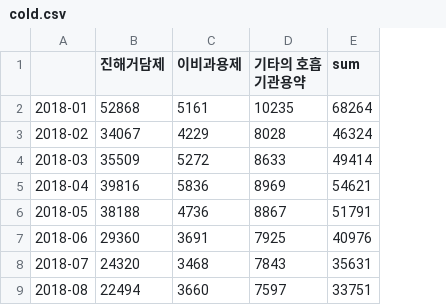
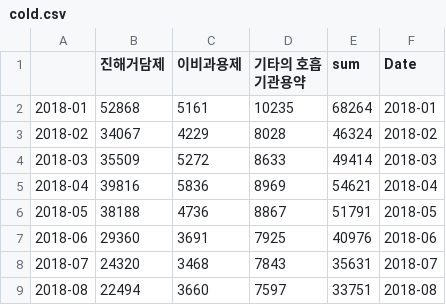
Before and after one commit to pinktop/bigdata_visual, a CSV file: cold.csv, drawn as a sheet; only a part is shown; the diff names each change by its address in the sheet, - before the commit and + after, or states it on an @@ line.

Commit message:
Add files via upload

```diff
--- a/cold.csv
+++ b/cold.csv
+column F (Date), rows 2-9: 2018-01 | 2018-02 | 2018-03 | 2018-04 | 2018-05 | 2018-06 | 2018-07 | 2018-08
```
